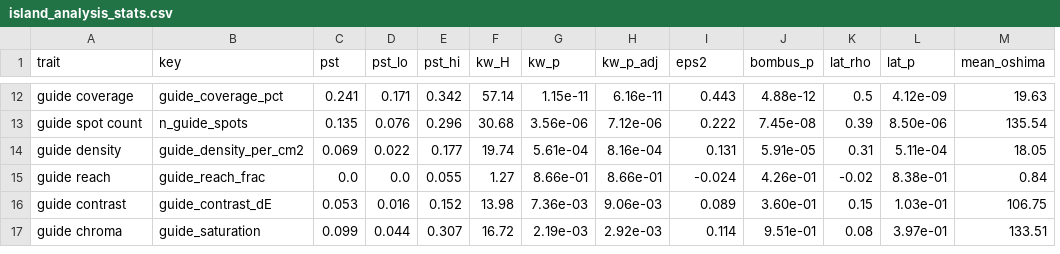
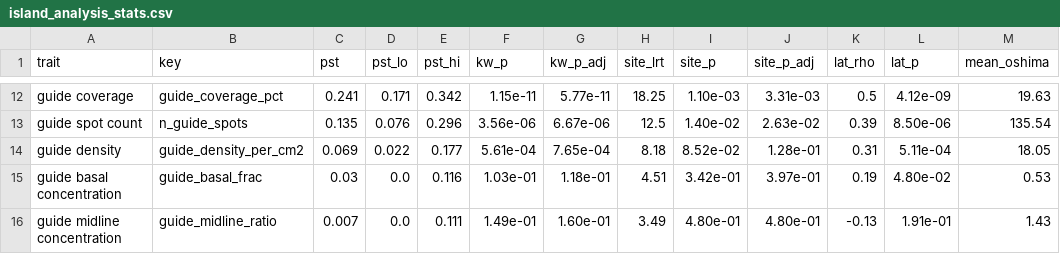
Before and after one commit to zuizui0223/shimahotarubukuro, a CSV file: results_shimask_all/island_analysis_stats.csv, drawn as a sheet; only a part is shown, gaps mark what is left out; removed rows and columns are numbered as before the commit, all else as after; rows hold the shown columns only; the diff covers the shown part only; the diff names each change by its address in the sheet, - before the commit and + after, or states it on an @@ line.

```diff
--- a/results_shimask_all/island_analysis_stats.csv
+++ b/results_shimask_all/island_analysis_stats.csv
-column F (kw_H), rows 12-14: 57.14 | 30.68 | 19.74
+column H (site_lrt), rows 12-14: 18.25 | 12.5 | 8.18
-I1: eps2
+I1: site_p
-J1: bombus_p
+J1: site_p_adj
-G12 (kw_p_adj): 6.16e-11
+G12 (kw_p_adj): 5.77e-11
-I12 (site_p): 0.443
+I12 (site_p): 1.10e-03
-J12 (site_p_adj): 4.88e-12
+J12 (site_p_adj): 3.31e-03
-G13 (kw_p_adj): 7.12e-06
+G13 (kw_p_adj): 6.67e-06
-I13 (site_p): 0.222
+I13 (site_p): 1.40e-02
-J13 (site_p_adj): 7.45e-08
+J13 (site_p_adj): 2.63e-02
-G14 (kw_p_adj): 8.16e-04
+G14 (kw_p_adj): 7.65e-04
-I14 (site_p): 0.131
+I14 (site_p): 8.52e-02
-J14 (site_p_adj): 5.91e-05
+J14 (site_p_adj): 1.28e-01
-row 15: guide reach | guide_reach_frac | 0.0 | 0.0 | 0.055 | 1.27 | 8.66e-01 | 8.66e-01 | -0.024 | 4.26e-01 | -0.02 | 8.38e-01 | 0.84
-row 16: guide contrast | guide_contrast_dE | 0.053 | 0.016 | 0.152 | 13.98 | 7.36e-03 | 9.06e-03 | 0.089 | 3.60e-01 | 0.15 | 1.03e-01 | 106.75
-row 17: guide chroma | guide_saturation | 0.099 | 0.044 | 0.307 | 16.72 | 2.19e-03 | 2.92e-03 | 0.114 | 9.51e-01 | 0.08 | 3.97e-01 | 133.51
+row 15: guide basal concentration | guide_basal_frac | 0.03 | 0.0 | 0.116 | 1.03e-01 | 1.18e-01 | 4.51 | 3.42e-01 | 3.97e-01 | 0.19 | 4.80e-02 | 0.53
+row 16: guide midline concentration | guide_midline_ratio | 0.007 | 0.0 | 0.111 | 1.49e-01 | 1.60e-01 | 3.49 | 4.80e-01 | 4.80e-01 | -0.13 | 1.91e-01 | 1.43
```
Also changed, not shown: 30 edited cells elsewhere in this file, results_shimask_all/plant_means.csv, 3 other files.
